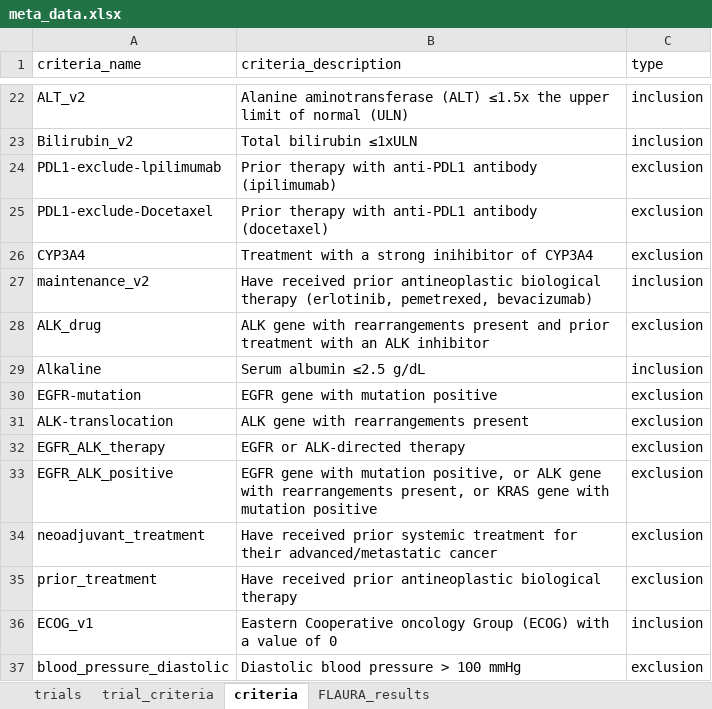
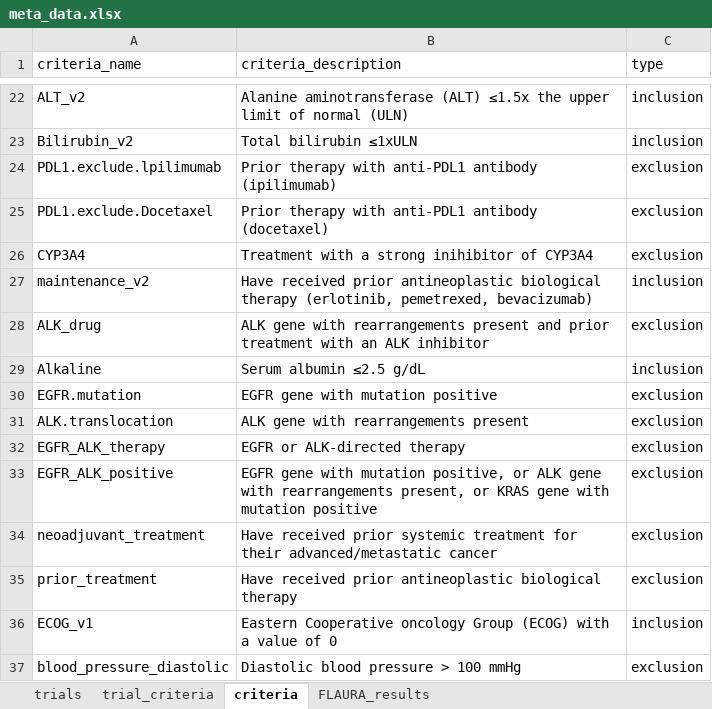
Before and after one commit to BIDS-Xu-Lab/TrialMap, an Excel workbook: web/public/data/meta_data.xlsx, sheet criteria, drawn as a sheet; only a part is shown, gaps mark what is left out; values as stored, in another font and other column widths than the file's, no borders; the diff names each change by its address in the sheet, - before the commit and + after, or states it on an @@ line.

```diff
--- a/web/public/data/meta_data.xlsx (sheet criteria)
+++ b/web/public/data/meta_data.xlsx (sheet criteria)
-A24 (criteria_name): PDL1-exclude-lpilimumab
+A24 (criteria_name): PDL1.exclude.lpilimumab
-A25 (criteria_name): PDL1-exclude-Docetaxel
+A25 (criteria_name): PDL1.exclude.Docetaxel
-A30 (criteria_name): EGFR-mutation
+A30 (criteria_name): EGFR.mutation
-A31 (criteria_name): ALK-translocation
+A31 (criteria_name): ALK.translocation
```
Also changed, not shown: sheet trial_criteria, 6 other files.
